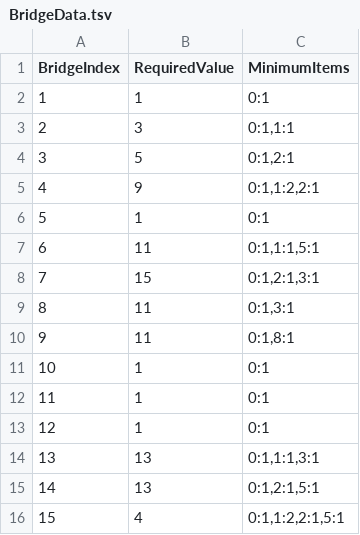
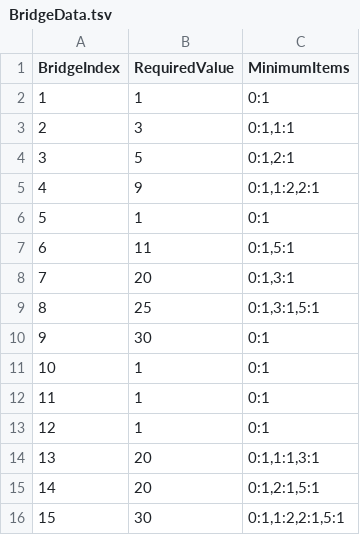
Before and after one commit to KooHoo-Dev/3rd-TeamProject-HS, a TSV file: Assets/StreamingAssets/Table/BridgeData.tsv, drawn as a sheet.

Commit message:
맵 레벨 디자인 BridgeData 수정 및 Fish Spawner 수정

```diff
--- a/Assets/StreamingAssets/Table/BridgeData.tsv
+++ b/Assets/StreamingAssets/Table/BridgeData.tsv
@@ -6,6 +6,6 @@ BridgeIndex	RequiredValue	MinimumItems
 5	1	0:1
-6	11	0:1,1:1,5:1
-7	15	0:1,2:1,3:1
-8	11	0:1,3:1
-9	11	0:1,8:1
+6	11	0:1,5:1
+7	20	0:1,3:1
+8	25	0:1,3:1,5:1
+9	30	0:1
 10	1	0:1
@@ -13,4 +13,4 @@ BridgeIndex	RequiredValue	MinimumItems
 12	1	0:1
-13	13	0:1,1:1,3:1
-14	13	0:1,2:1,5:1
-15	4	0:1,1:2,2:1,5:1
+13	20	0:1,1:1,3:1
+14	20	0:1,2:1,5:1
+15	30	0:1,1:2,2:1,5:1
```
Also changed, not shown: 3 other files.
